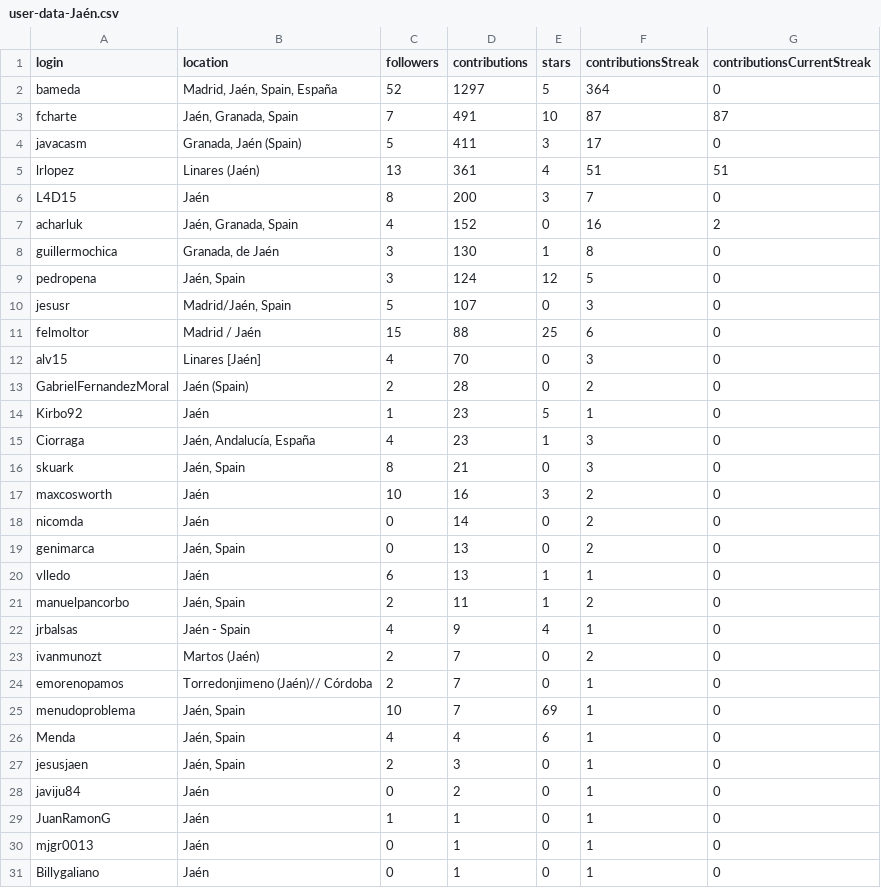
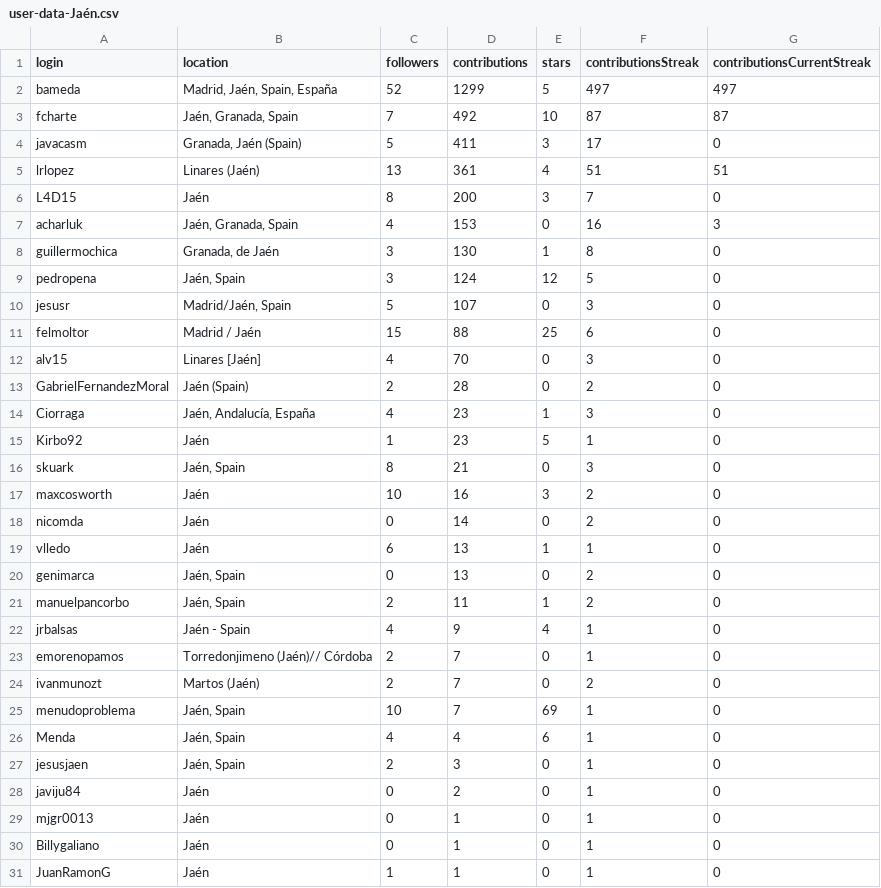
Before and after one commit to JJ/top-github-users-data, a CSV file: data/user-data-Jaén.csv, drawn as a sheet.

```diff
--- a/data/user-data-Jaén.csv
+++ b/data/user-data-Jaén.csv
@@ -1,4 +1,4 @@
 login; location; followers; contributions; stars; contributionsStreak; contributionsCurrentStreak
-bameda;Madrid, Jaén, Spain, España;52;1297;5;364;0
-fcharte;Jaén, Granada, Spain;7;491;10;87;87
+bameda;Madrid, Jaén, Spain, España;52;1299;5;497;497
+fcharte;Jaén, Granada, Spain;7;492;10;87;87
 javacasm;Granada, Jaén (Spain);5;411;3;17;0
@@ -6,3 +6,3 @@ lrlopez;Linares (Jaén);13;361;4;51;51
 L4D15;Jaén;8;200;3;7;0
-acharluk;Jaén, Granada, Spain;4;152;0;16;2
+acharluk;Jaén, Granada, Spain;4;153;0;16;3
 guillermochica;Granada, de Jaén;3;130;1;8;0
@@ -13,4 +13,4 @@ alv15;Linares [Jaén];4;70;0;3;0
 GabrielFernandezMoral;Jaén (Spain);2;28;0;2;0
+Ciorraga;Jaén, Andalucía, España;4;23;1;3;0
 Kirbo92;Jaén;1;23;5;1;0
-Ciorraga;Jaén, Andalucía, España;4;23;1;3;0
 skuark;Jaén, Spain;8;21;0;3;0
@@ -18,8 +18,8 @@ maxcosworth;Jaén;10;16;3;2;0
 nicomda;Jaén;0;14;0;2;0
+vlledo;Jaén;6;13;1;1;0
 genimarca;Jaén, Spain;0;13;0;2;0
-vlledo;Jaén;6;13;1;1;0
 manuelpancorbo;Jaén, Spain;2;11;1;2;0
 jrbalsas;Jaén - Spain;4;9;4;1;0
+emorenopamos;Torredonjimeno (Jaén)// Córdoba;2;7;0;1;0
 ivanmunozt;Martos (Jaén);2;7;0;2;0
-emorenopamos;Torredonjimeno (Jaén)// Córdoba;2;7;0;1;0
 menudoproblema;Jaén, Spain;10;7;69;1;0
@@ -28,4 +28,4 @@ jesusjaen;Jaén, Spain;2;3;0;1;0
 javiju84;Jaén;0;2;0;1;0
-JuanRamonG;Jaén;1;1;0;1;0
 mjgr0013;Jaén;0;1;0;1;0
 Billygaliano;Jaén;0;1;0;1;0
+JuanRamonG;Jaén;1;1;0;1;0
```
Also changed, not shown: data/user-data-Cádiz.csv, data/user-data-Córdoba.csv, 15 other files.
